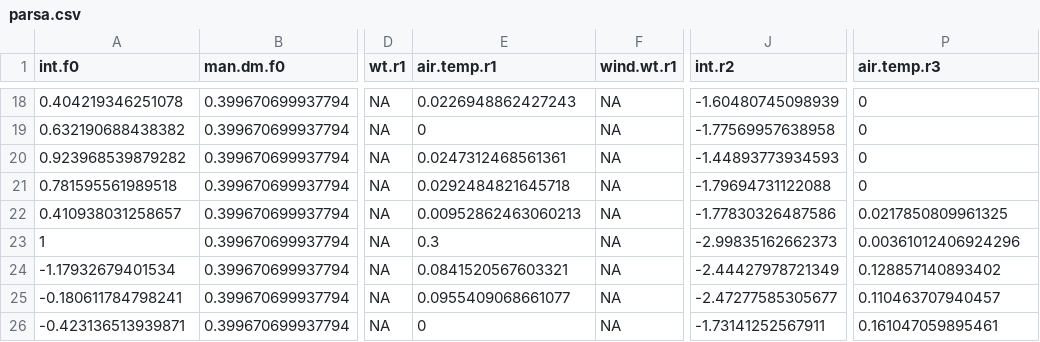
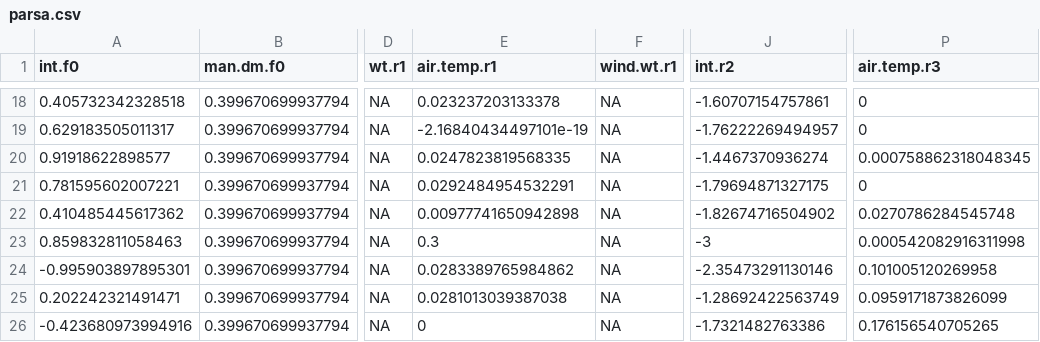
Before and after one commit to AU-BCE-EE/Hafner-2023-bls-wt-comp, a CSV file: output/parsa.csv, drawn as a sheet; only a part is shown, gaps mark what is left out; the diff covers the shown part only; the diff names each change by its address in the sheet, - before the commit and + after, or states it on an @@ line.

```diff
--- a/output/parsa.csv
+++ b/output/parsa.csv
-A18 (int.f0): 0.404219346251078
+A18 (int.f0): 0.405732342328518
-E18 (air.temp.r1): 0.0226948862427243
+E18 (air.temp.r1): 0.023237203133378
-J18 (int.r2): -1.60480745098939
+J18 (int.r2): -1.60707154757861
-A19 (int.f0): 0.632190688438382
+A19 (int.f0): 0.629183505011317
-E19 (air.temp.r1): 0
+E19 (air.temp.r1): -2.16840434497101e-19
-J19 (int.r2): -1.77569957638958
+J19 (int.r2): -1.76222269494957
-A20 (int.f0): 0.923968539879282
+A20 (int.f0): 0.91918622898577
-E20 (air.temp.r1): 0.0247312468561361
+E20 (air.temp.r1): 0.0247823819568335
-J20 (int.r2): -1.44893773934593
+J20 (int.r2): -1.4467370936274
-P20 (air.temp.r3): 0
+P20 (air.temp.r3): 0.000758862318048345
-A21 (int.f0): 0.781595561989518
+A21 (int.f0): 0.781595602007221
-E21 (air.temp.r1): 0.0292484821645718
+E21 (air.temp.r1): 0.0292484954532291
-J21 (int.r2): -1.79694731122088
+J21 (int.r2): -1.79694871327175
-A22 (int.f0): 0.410938031258657
+A22 (int.f0): 0.410485445617362
-E22 (air.temp.r1): 0.00952862463060213
+E22 (air.temp.r1): 0.00977741650942898
-J22 (int.r2): -1.77830326487586
+J22 (int.r2): -1.82674716504902
-P22 (air.temp.r3): 0.0217850809961325
+P22 (air.temp.r3): 0.0270786284545748
-A23 (int.f0): 1
+A23 (int.f0): 0.859832811058463
-J23 (int.r2): -2.99835162662373
+J23 (int.r2): -3
-P23 (air.temp.r3): 0.00361012406924296
+P23 (air.temp.r3): 0.000542082916311998
-A24 (int.f0): -1.17932679401534
+A24 (int.f0): -0.995903897895301
-E24 (air.temp.r1): 0.0841520567603321
+E24 (air.temp.r1): 0.0283389765984862
-J24 (int.r2): -2.44427978721349
+J24 (int.r2): -2.35473291130146
-P24 (air.temp.r3): 0.128857140893402
+P24 (air.temp.r3): 0.101005120269958
-A25 (int.f0): -0.180611784798241
+A25 (int.f0): 0.202242321491471
-E25 (air.temp.r1): 0.0955409068661077
+E25 (air.temp.r1): 0.0281013039387038
-J25 (int.r2): -2.47277585305677
+J25 (int.r2): -1.28692422563749
-P25 (air.temp.r3): 0.110463707940457
+P25 (air.temp.r3): 0.0959171873826099
-A26 (int.f0): -0.423136513939871
+A26 (int.f0): -0.423680973994916
-J26 (int.r2): -1.73141252567911
+J26 (int.r2): -1.7321482763386
-P26 (air.temp.r3): 0.161047059895461
+P26 (air.temp.r3): 0.176156540705265
```
Also changed, not shown: 63 edited cells elsewhere in this file, output/bootsumm.csv, output/parsb2.csv, 50 other files.
